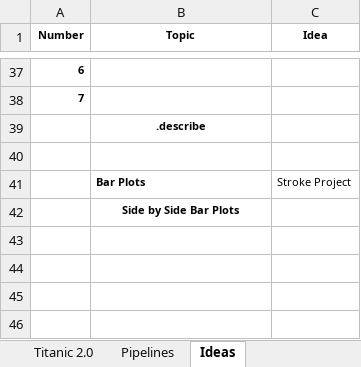
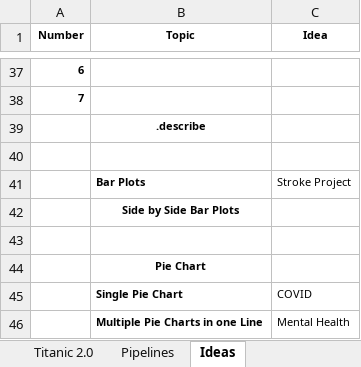
Before and after one commit to KevinNourian/Titanic, an Excel workbook: Documentation/Titanic.xlsx, sheet Ideas, drawn as a sheet; only a part is shown, gaps mark what is left out; values as stored, in another font and other column widths than the file's, no borders; the diff names each change by its address in the sheet, - before the commit and + after, or states it on an @@ line.

```diff
--- a/Documentation/Titanic.xlsx (sheet Ideas)
+++ b/Documentation/Titanic.xlsx (sheet Ideas)
+row 43: (empty)
+row 44:  | Pie Chart
+row 45:  | Single Pie Chart | COVID
+row 46:  | Multiple Pie Charts in one Line | Mental Health
```
Also changed, not shown: sheet Titanic 2.0, 5 other files.
